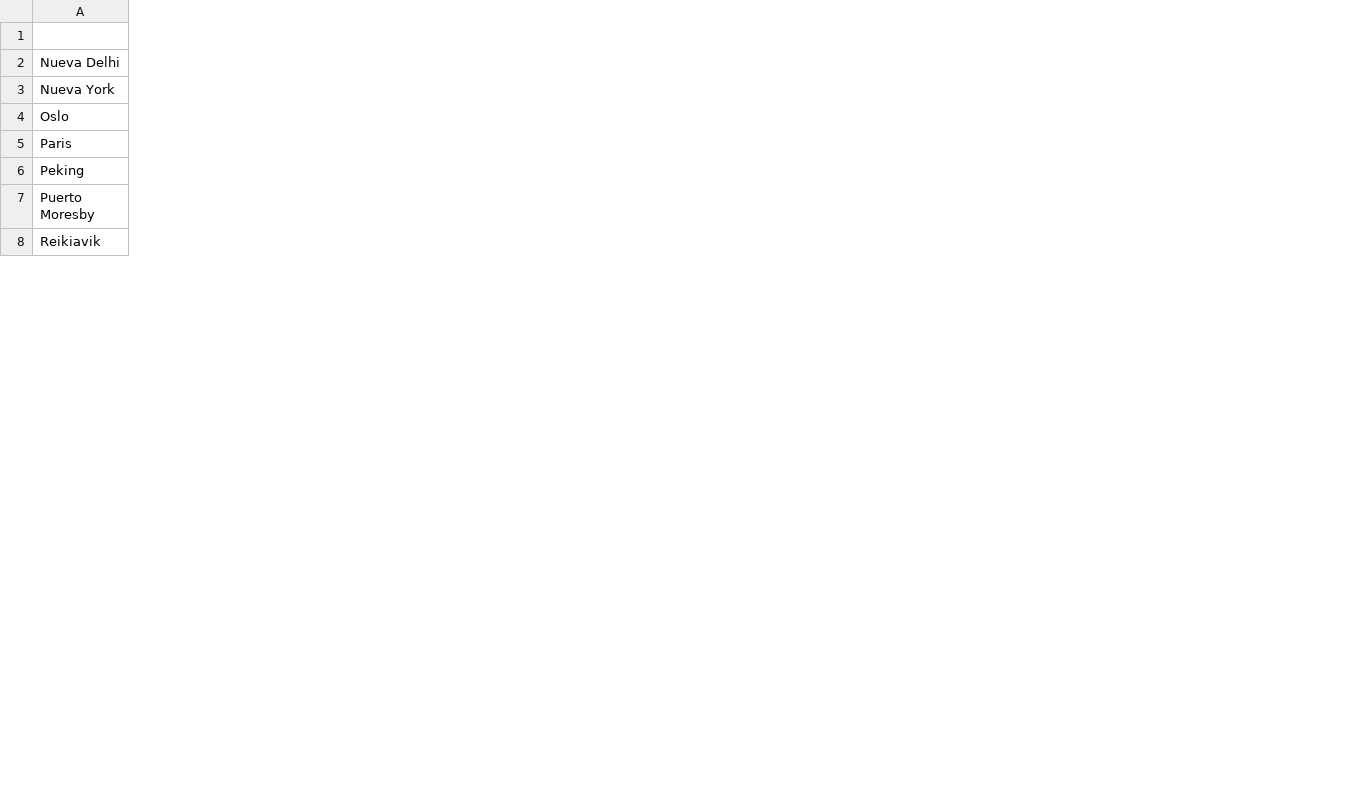
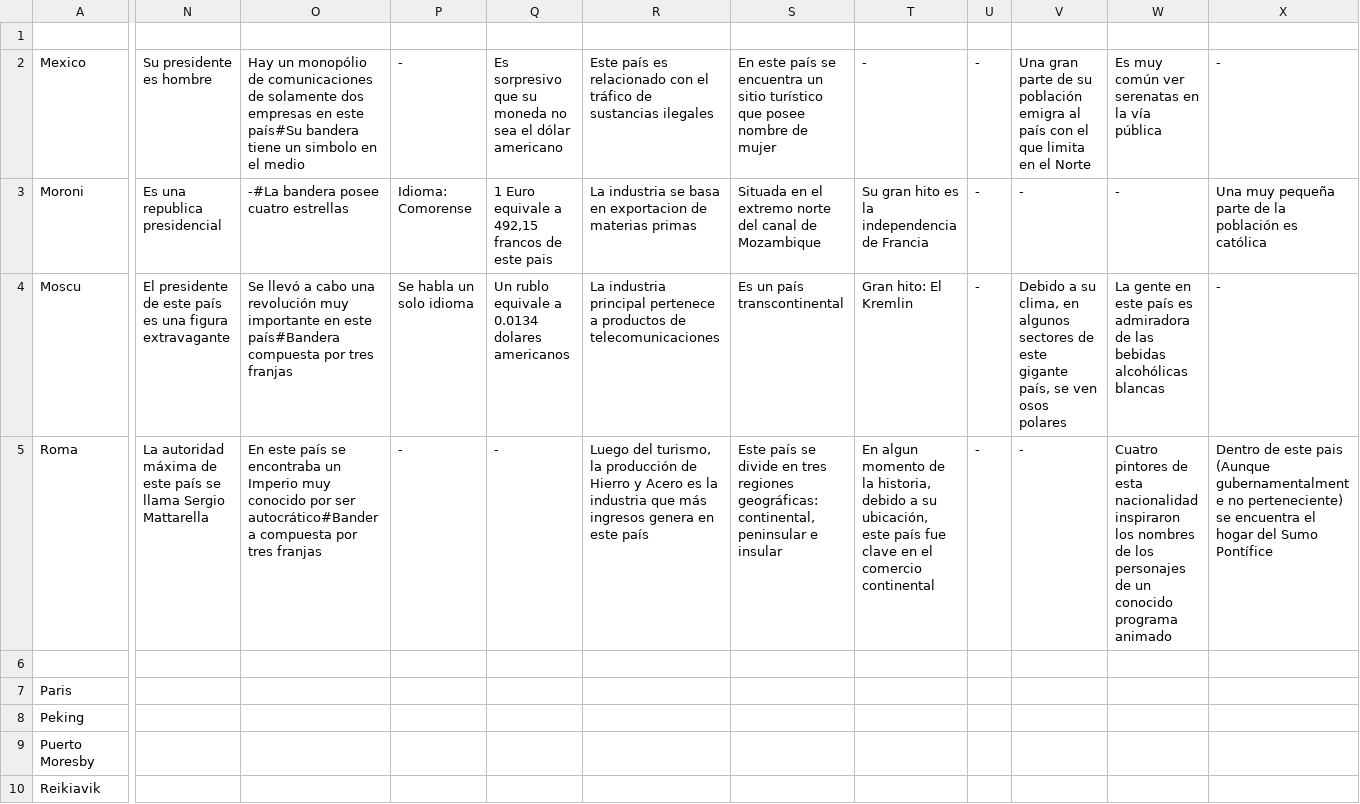
Before and after one commit to Nicolas-Bravo/algo3_tp2, a CSV file: Archivos/destinoFaltantes.csv, drawn as a sheet; only a part is shown, gaps mark what is left out; removed rows and columns are numbered as before the commit, all else as after; rows hold the shown columns only; the diff covers the shown part only; the diff names each change by its address in the sheet, - before the commit and + after, or states it on an @@ line.

Commit message:
Imagenes de destinos

```diff
--- a/Archivos/destinoFaltantes.csv
+++ b/Archivos/destinoFaltantes.csv
+column N, empty
+column O, empty
+column P, empty
+column Q, empty
+column R, empty
+column S, empty
+column T, empty
+column U, empty
+column V, empty
+column W, empty
+column X, empty
-row 2: Nueva Delhi
-row 3: Nueva York
+row 2: Mexico | Su presidente es hombre | Hay un monopólio de comunicaciones de solamente dos empresas en este país#Su bandera tiene un simbolo en el medio | - | Es sorpresivo que su moneda no sea el dólar americano | Este país es relacionado con el tráfico de sustancias ilegales | En este país se encuentra un sitio turístico que posee nombre de mujer | - | - | Una gran parte de su población emigra al país con el que limita en el Norte | Es muy común ver serenatas en la vía pública | -
+row 3: Moroni | Es una republica presidencial | -#La bandera posee cuatro estrellas | Idioma: Comorense | 1 Euro equivale a 492,15 francos de este pais | La industria se basa en exportacion de materias primas | Situada en el extremo norte del canal de Mozambique | Su gran hito es la independencia de Francia | - | - | - | Una muy pequeña parte de la población es católica
+row 4: Moscu | El presidente de este país es una figura extravagante | Se llevó a cabo una revolución muy importante en este país#Bandera compuesta por tres franjas | Se habla un solo idioma | Un rublo equivale a 0.0134 dolares americanos | La industria principal pertenece a productos de telecomunicaciones | Es un país transcontinental | Gran hito: El Kremlin | - | Debido a su clima, en algunos sectores de este gigante país, se ven osos polares | La gente en este país es admiradora de las bebidas alcohólicas blancas | -
+row 5: Roma | La autoridad máxima de este país se llama Sergio Mattarella | En este país se encontraba un Imperio muy conocido por ser autocrático#Bandera compuesta por tres franjas | - | - | Luego del turismo, la producción de Hierro y Acero es la industria que más ingresos genera en este país | Este país se divide en tres regiones geográficas: continental, peninsular e insular | En algun momento de la historia, debido a su ubicación, este país fue clave en el comercio continental | - | - | Cuatro pintores de esta nacionalidad inspiraron los nombres de los personajes de un conocido programa animado | Dentro de este pais (Aunque gubernamentalmente no perteneciente) se encuentra el hogar del Sumo Pontífice
-row 6: Oslo
+row 6: (empty)
```
Also changed, not shown: 3 added columns elsewhere in this file, Archivos/destinos.csv, 4 other files.
